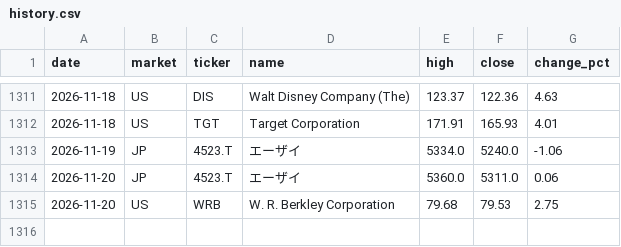
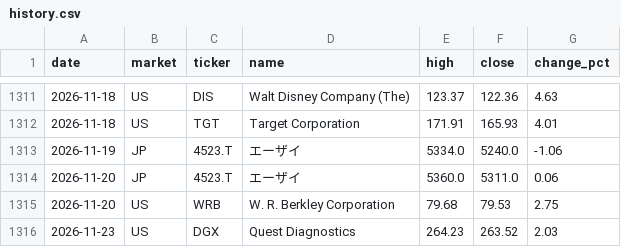
Before and after one commit to su402011-hash/high52-scanner, a CSV file: outputs/history.csv, drawn as a sheet; only a part is shown, gaps mark what is left out.

```diff
--- a/outputs/history.csv
+++ b/outputs/history.csv
@@ -1315 +1315,2 @@
 2026-11-20,US,WRB,W. R. Berkley Corporation,79.68,79.53,2.75
+2026-11-23,US,DGX,Quest Diagnostics,264.23,263.52,2.03
```
Also changed, not shown: outputs/latest_track.csv, outputs/ranking.csv, 5 other files.
